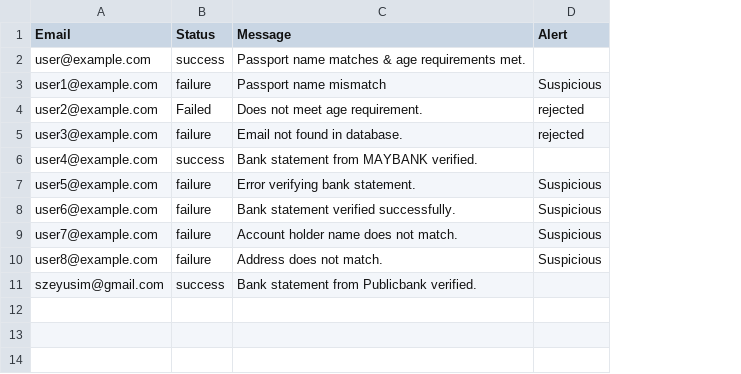
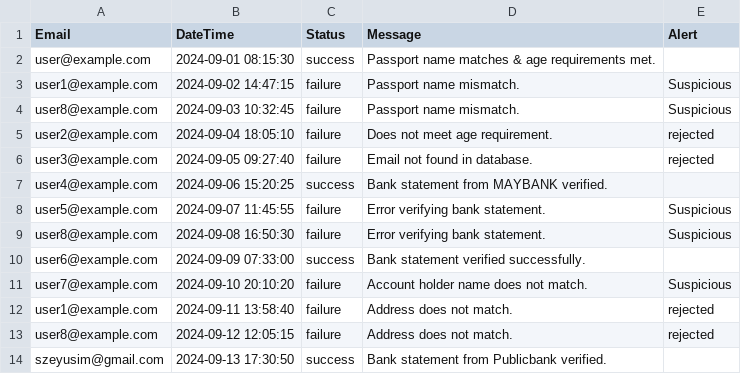
Before and after one commit to szeyu/Deriv-Hack, a CSV file: data/fallback.csv, drawn as a sheet; addresses are those after the commit; the diff names each change by its address in the sheet, - before the commit and + after, or states it on an @@ line.

Commit message:
Added datetime, admin priority sort, added datetime in update_fallback_csv

```diff
--- a/data/fallback.csv
+++ b/data/fallback.csv
+column B (DateTime), rows 2-3: 2024-09-01 08:15:30 | 2024-09-02 14:47:15; rows 5-9: 2024-09-04 18:05:10 | 2024-09-05 09:27:40 | 2024-09-06 15:20:25 | 2024-09-07 11:45:55 | 2024-09-08 16:50:30; row 11: 2024-09-10 20:10:20; rows 13-14: 2024-09-12 12:05:15 | 2024-09-13 17:30:50
-D3 (Message): Passport name mismatch
+D3 (Message): Passport name mismatch.
+row 4: user8@example.com | 2024-09-03 10:32:45 | failure | Passport name mismatch. | Suspicious
-C5 (Status): Failed
+C5 (Status): failure
-A9 (Email): user6@example.com
+A9 (Email): user8@example.com
-D9 (Message): Bank statement verified successfully.
+D9 (Message): Error verifying bank statement.
+row 10: user6@example.com | 2024-09-09 07:33:00 | success | Bank statement verified successfully.
+row 12: user1@example.com | 2024-09-11 13:58:40 | failure | Address does not match. | rejected
-E13 (Alert): Suspicious
+E13 (Alert): rejected
```
Also changed, not shown: 2 other files.
